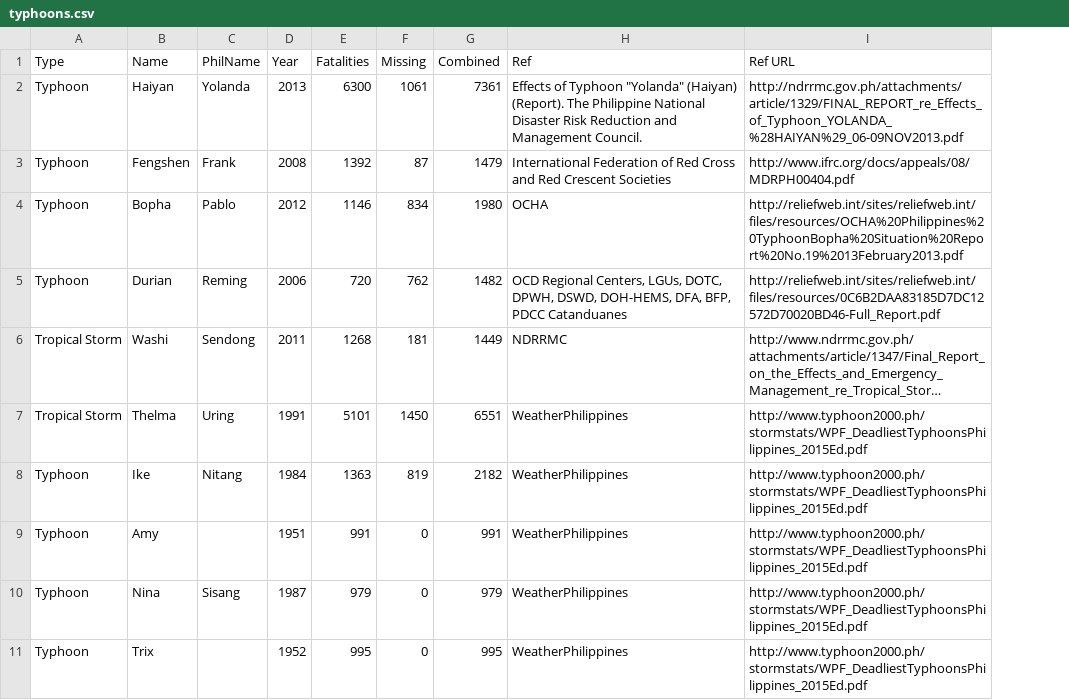
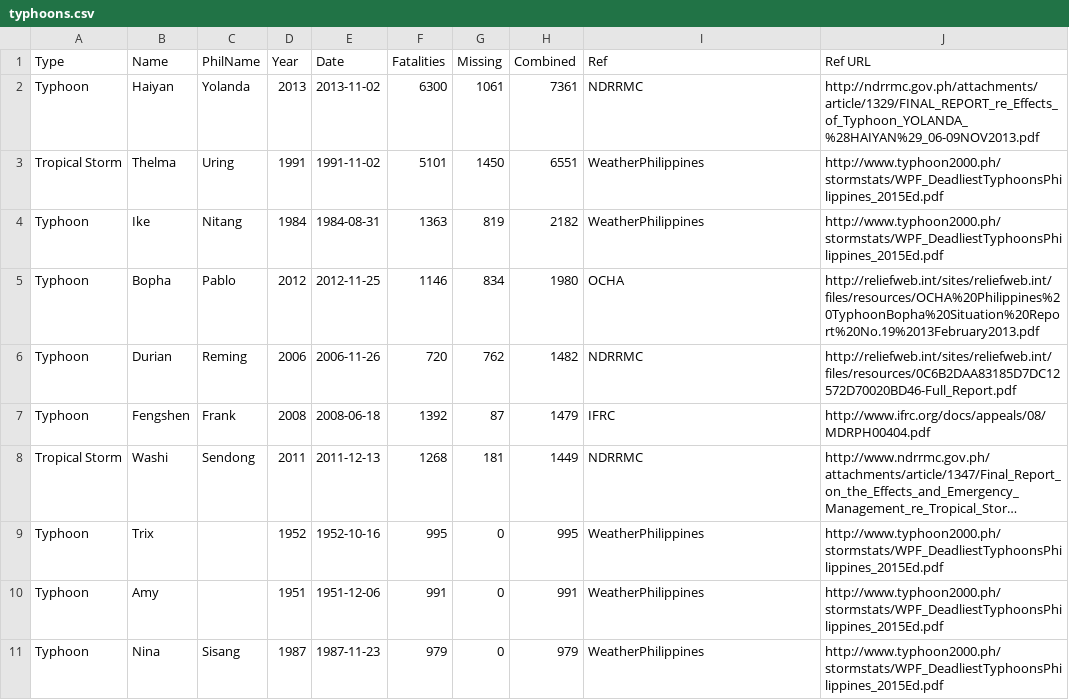
Before and after one commit to beefoo/coloring-book, a CSV file: typhoons/data/typhoons.csv, drawn as a sheet; long unchanged cells end in …; removed rows and columns are numbered as before the commit, all else as after; the diff names each change by its address in the sheet, - before the commit and + after, or states it on an @@ line.

```diff
--- a/typhoons/data/typhoons.csv
+++ b/typhoons/data/typhoons.csv
+column E (Date), rows 2-4: 2013-11-02 | 1991-11-02 | 1984-08-31; rows 10-11: 1951-12-06 | 1987-11-23
-I2 (Ref): Effects of Typhoon "Yolanda" (Haiyan) (Report). The Philippine National Disaster Risk Reduction and Management Council.
+I2 (Ref): NDRRMC
-row 3: Typhoon | Fengshen | Frank | 2008 | 1392 | 87 | 1479 | International Federation of Red Cross and Red Crescent Societies | http://www.ifrc.org/docs/appeals/08/MDRPH00404.pdf
-row 5: Typhoon | Durian | Reming | 2006 | 720 | 762 | 1482 | OCD Regional Centers, LGUs, DOTC, DPWH, DSWD, DOH-HEMS, DFA, BFP, PDCC Catanduanes | http://reliefweb.int/sites/reliefweb.int/files/resources/0C6B2DAA83185D7DC12572D70020BD46-Full_Report.pdf
@@ row 4 moved to row 5: Typhoon @@
+row 6: Typhoon | Durian | Reming | 2006 | 2006-11-26 | 720 | 762 | 1482 | NDRRMC | http://reliefweb.int/sites/reliefweb.int/files/resources/0C6B2DAA83185D7DC12572D70020BD46-Full_Report.pdf
+row 7: Typhoon | Fengshen | Frank | 2008 | 2008-06-18 | 1392 | 87 | 1479 | IFRC | http://www.ifrc.org/docs/appeals/08/MDRPH00404.pdf
@@ row 6 moved to row 8: Tropical Storm @@
@@ row 11 moved to row 9: Typhoon @@
```
Also changed, not shown: 3 other files.
